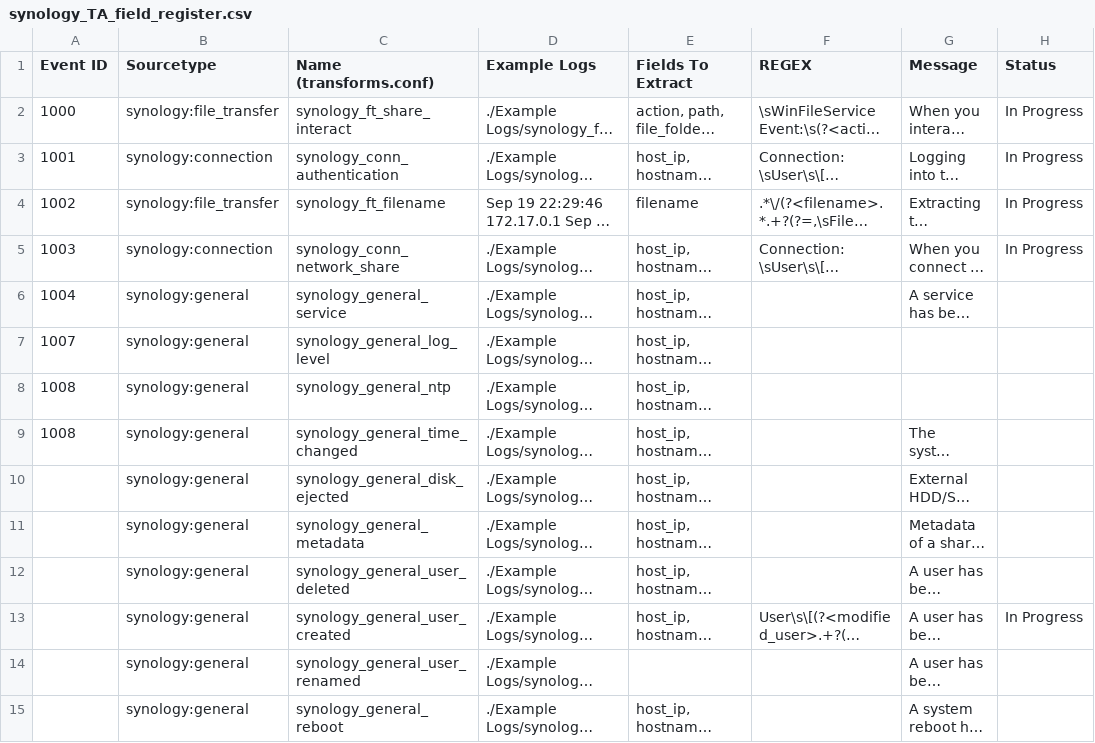
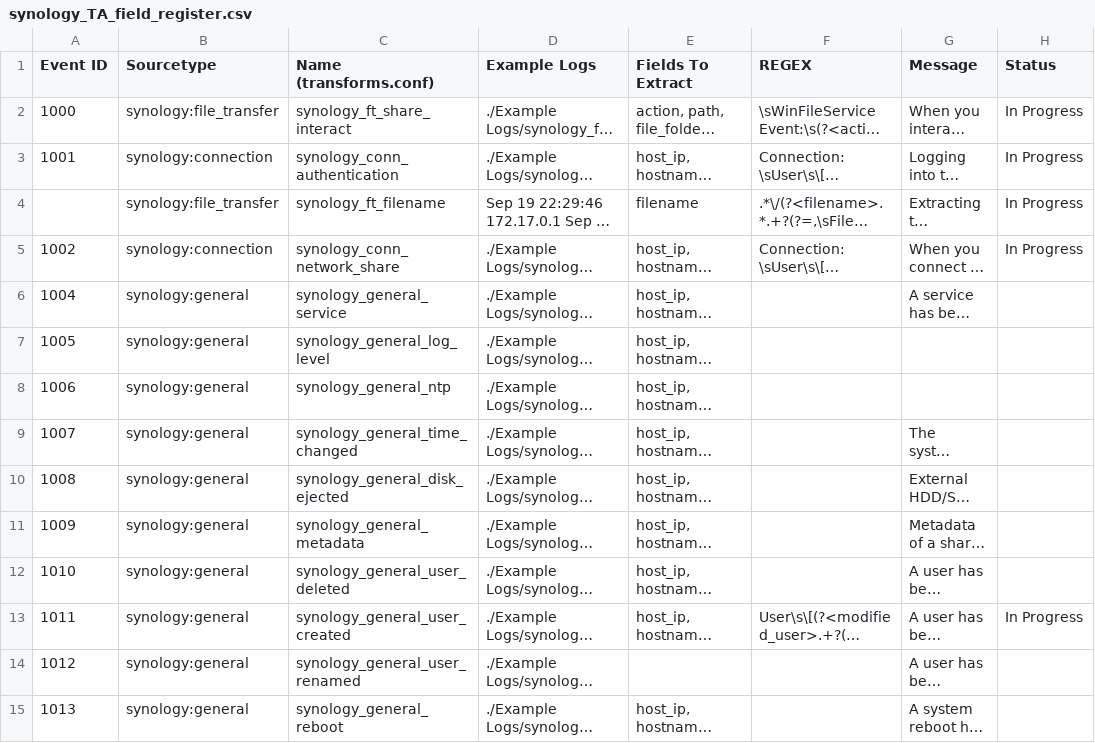
Before and after one commit to satiex/splunk_synology_TA, a CSV file: synology_TA_field_register.csv, drawn as a sheet; only a part is shown; long unchanged cells end in …; the diff covers the shown part only; the diff names each change by its address in the sheet, - before the commit and + after, or states it on an @@ line.

```diff
--- a/synology_TA_field_register.csv
+++ b/synology_TA_field_register.csv
-A4 (Event ID): 1002
+A4 (Event ID): (empty)
-A5 (Event ID): 1003
+A5 (Event ID): 1002
-A7 (Event ID): 1007
+A7 (Event ID): 1005
-A8 (Event ID): 1008
+A8 (Event ID): 1006
-A9 (Event ID): 1008
+A9 (Event ID): 1007
-A10 (Event ID): (empty)
+A10 (Event ID): 1008
-A11 (Event ID): (empty)
+A11 (Event ID): 1009
-A12 (Event ID): (empty)
+A12 (Event ID): 1010
-A13 (Event ID): (empty)
+A13 (Event ID): 1011
-A14 (Event ID): (empty)
+A14 (Event ID): 1012
-A15 (Event ID): (empty)
+A15 (Event ID): 1013
```
Also changed, not shown: 12 edited cells elsewhere in this file.
